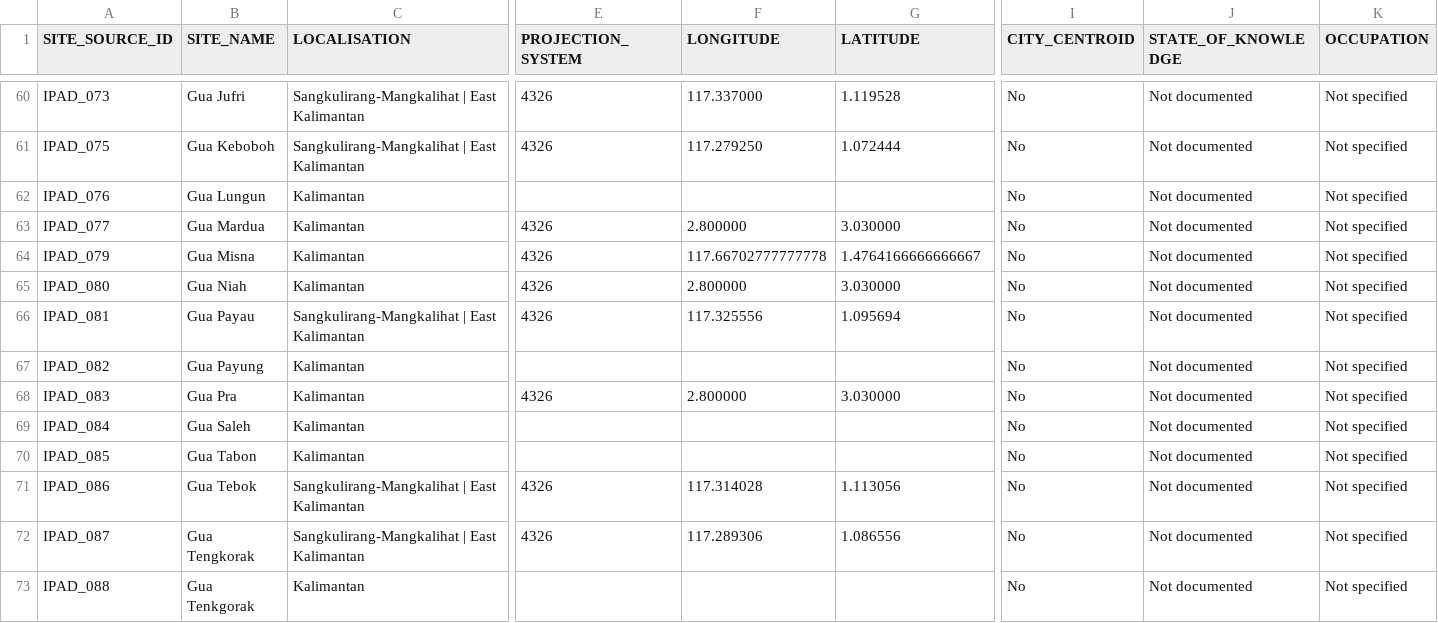
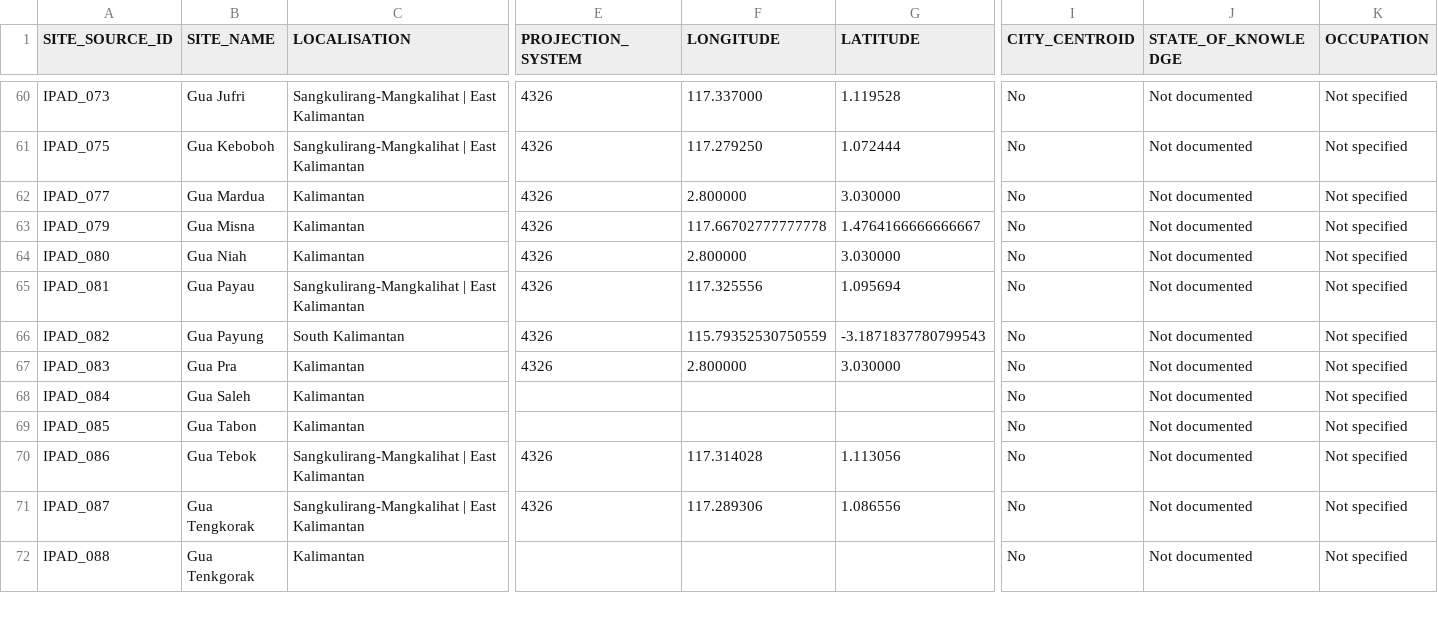
Before and after one commit to CataIvancov/IPAD_ArkeOpen, a CSV file: arke-platform/data/drive-sites-to-arkeogis-fixed.csv, drawn as a sheet; only a part is shown, gaps mark what is left out; removed rows and columns are numbered as before the commit, all else as after; rows hold the shown columns only; the diff names each change by its address in the sheet, - before the commit and + after, or states it on an @@ line.

Commit message:
arke-platform/data/drive-sites-to-arkeogis-fixed.csv

```diff
--- a/arke-platform/data/drive-sites-to-arkeogis-fixed.csv
+++ b/arke-platform/data/drive-sites-to-arkeogis-fixed.csv
-row 62: IPAD_076 | Gua Lungun | Kalimantan |  |  |  | No | Not documented | Not specified
-C66 (LOCALISATION): Kalimantan
+C66 (LOCALISATION): South Kalimantan
-E66 (PROJECTION_SYSTEM): (empty)
+E66 (PROJECTION_SYSTEM): 4326
-F66 (LONGITUDE): (empty)
+F66 (LONGITUDE): 115.79352530750559
-G66 (LATITUDE): (empty)
+G66 (LATITUDE): -3.1871837780799543
```
